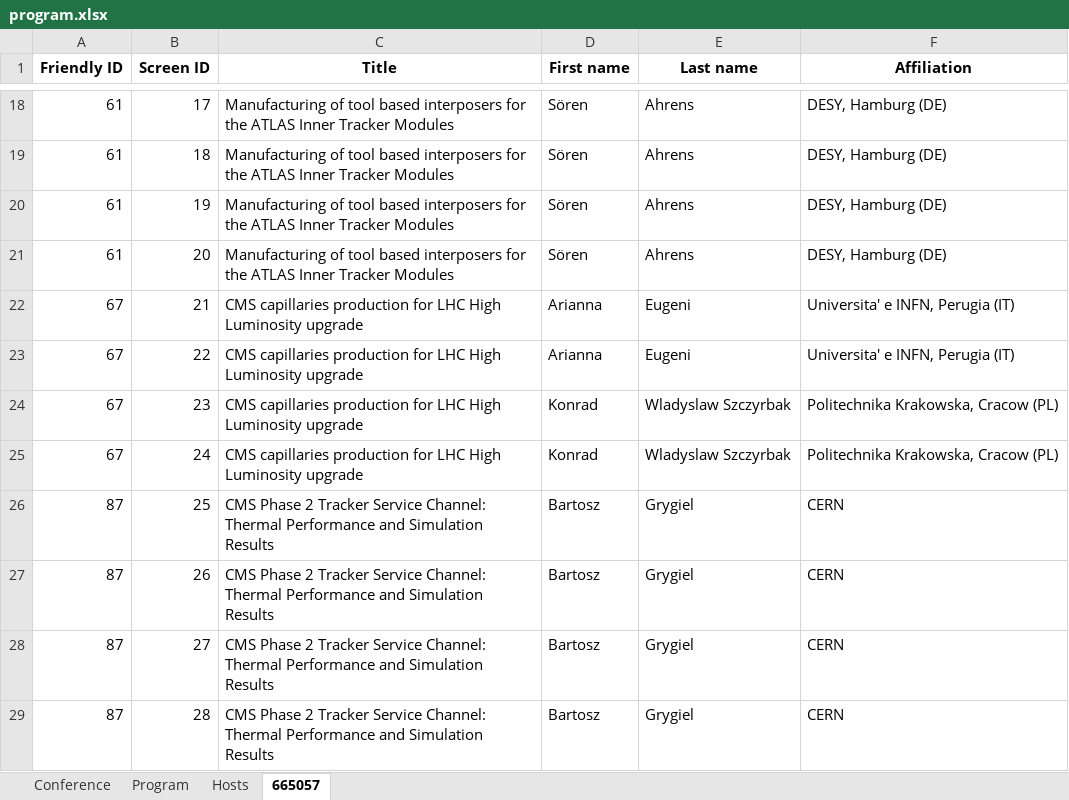
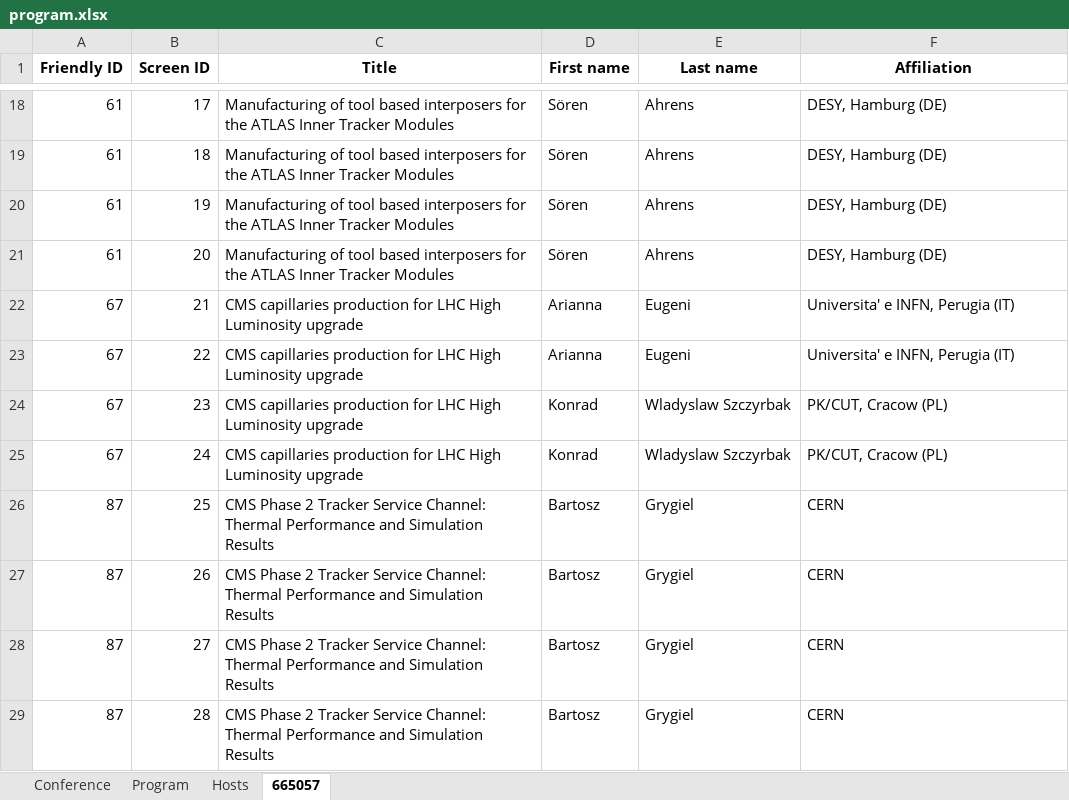
Before and after one commit to pisa-conf/ftdm26, an Excel workbook: program.xlsx, sheet 665057, drawn as a sheet; only a part is shown, gaps mark what is left out; values as stored, in another font and other column widths than the file's, no borders; the diff names each change by its address in the sheet, - before the commit and + after, or states it on an @@ line.

Commit message:
31052026 h1215: minor adjustments

```diff
--- a/program.xlsx (sheet 665057)
+++ b/program.xlsx (sheet 665057)
-F24:F25 (Affiliation): Politechnika Krakowska, Cracow (PL)
+F24:F25 (Affiliation): PK/CUT, Cracow (PL)
```
